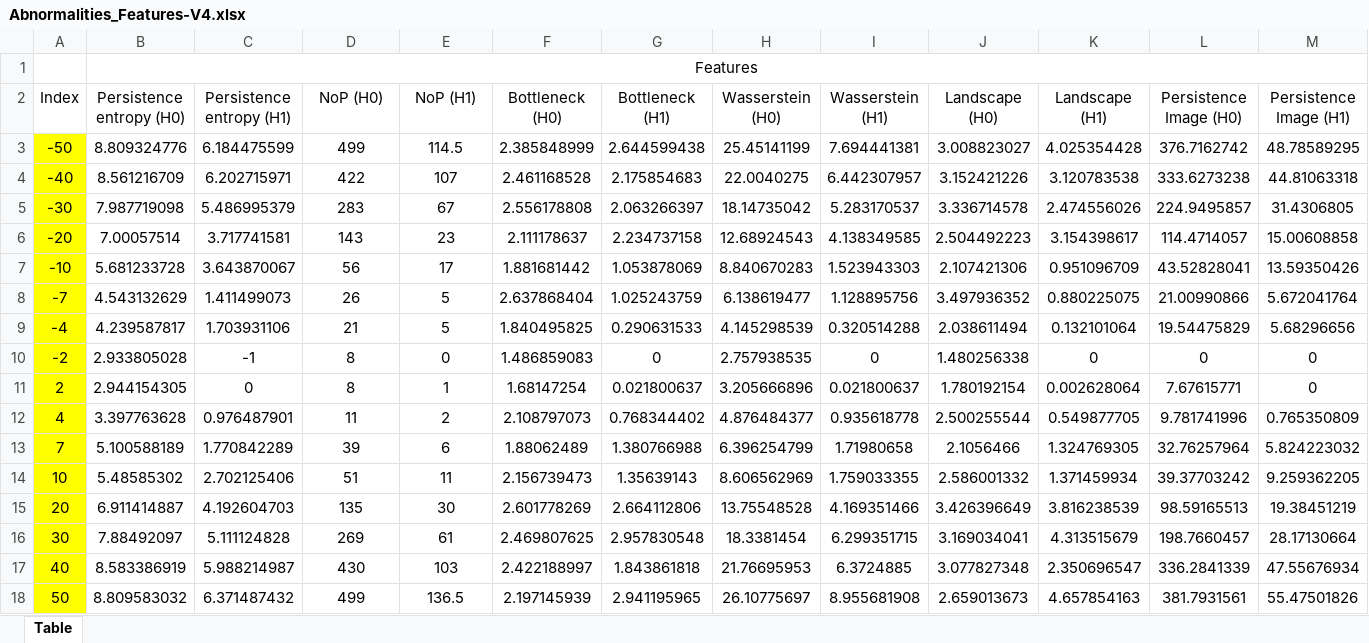
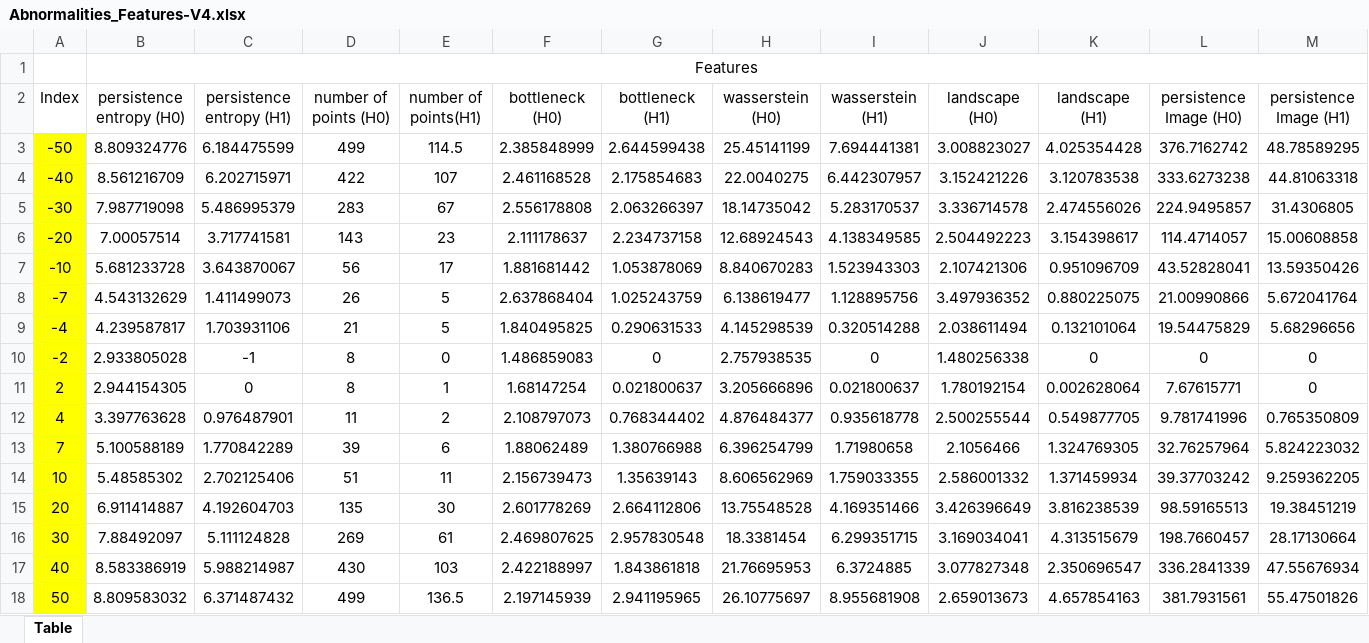
Before and after one commit to ARTS-Laboratory/paper-TDA-embankment-monitoring, an Excel workbook: Toy-example/Data/Abnormalities_Features-V4.xlsx, sheet Table, drawn as a sheet; only a part is shown; values as stored, in another font and other column widths than the file's, no borders; the diff covers the shown part only; the diff names each change by its address in the sheet, - before the commit and + after, or states it on an @@ line.

Commit message:
Update Abnormalities_Features-V4.xlsx

```diff
--- a/Toy-example/Data/Abnormalities_Features-V4.xlsx (sheet Table)
+++ b/Toy-example/Data/Abnormalities_Features-V4.xlsx (sheet Table)
-B2: Persistence entropy (H0)
+B2: persistence entropy (H0)
-C2: Persistence entropy (H1)
+C2: persistence entropy (H1)
-D2: NoP (H0)
+D2: number of points (H0)
-E2: NoP (H1)
+E2: number of points(H1)
-F2: Bottleneck (H0)
+F2: bottleneck (H0)
-G2: Bottleneck (H1)
+G2: bottleneck (H1)
-H2: Wasserstein (H0)
+H2: wasserstein (H0)
-I2: Wasserstein (H1)
+I2: wasserstein (H1)
-J2: Landscape (H0)
+J2: landscape (H0)
-K2: Landscape (H1)
+K2: landscape (H1)
-L2: Persistence Image (H0)
+L2: persistence Image (H0)
-M2: Persistence Image (H1)
+M2: persistence Image (H1)
```
Also changed, not shown: 4 edited cells elsewhere in this sheet.
